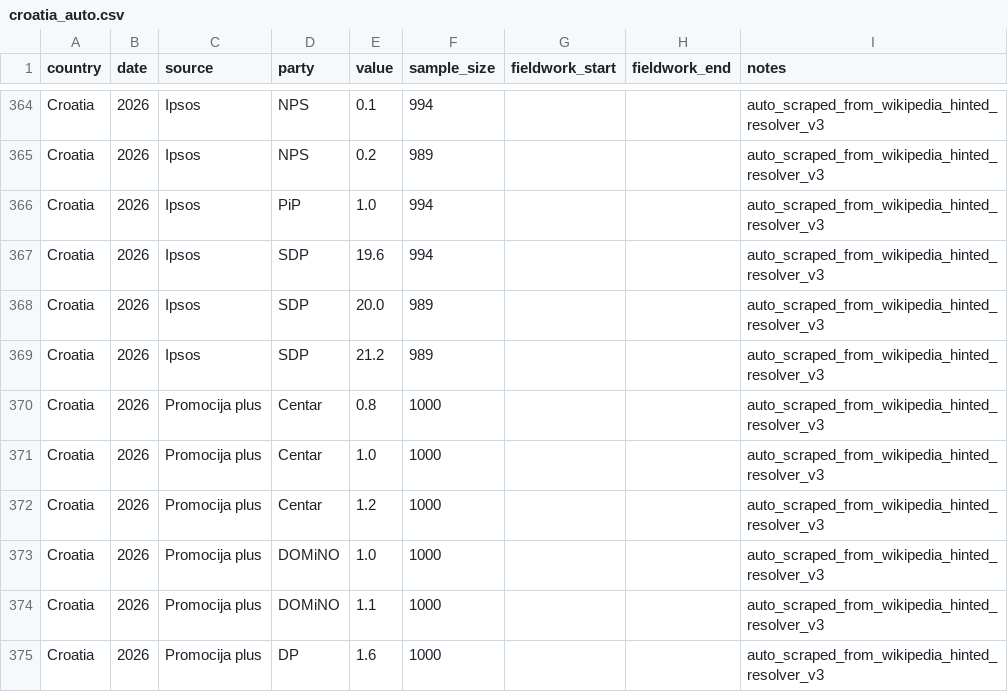
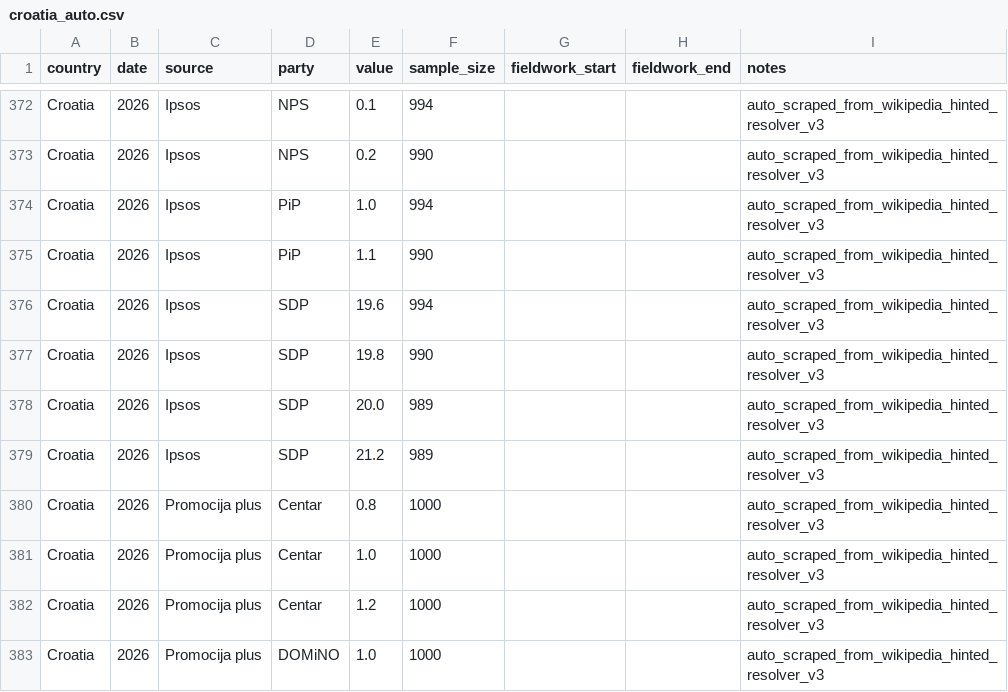
Before and after one commit to mikloshetzer-sketch/balkan-security-map, a CSV file: docs/data/manual_polls/croatia_auto.csv, drawn as a sheet; only a part is shown, gaps mark what is left out; the shorter side is filled out with more unchanged rows; addresses are those after the commit; the diff covers the shown part only; the diff names each change by its address in the sheet, - before the commit and + after, or states it on an @@ line.

```diff
--- a/docs/data/manual_polls/croatia_auto.csv
+++ b/docs/data/manual_polls/croatia_auto.csv
-F373 (sample_size): 989
+F373 (sample_size): 990
+row 375: Croatia | 2026 | Ipsos | PiP | 1.1 | 990 |  |  | auto_scraped_from_wikipedia_hinted_resolver_v3
+row 377: Croatia | 2026 | Ipsos | SDP | 19.8 | 990 |  |  | auto_scraped_from_wikipedia_hinted_resolver_v3
```
Also changed, not shown: 8 added rows and 1 edited cell elsewhere in this file, 10 other files.
